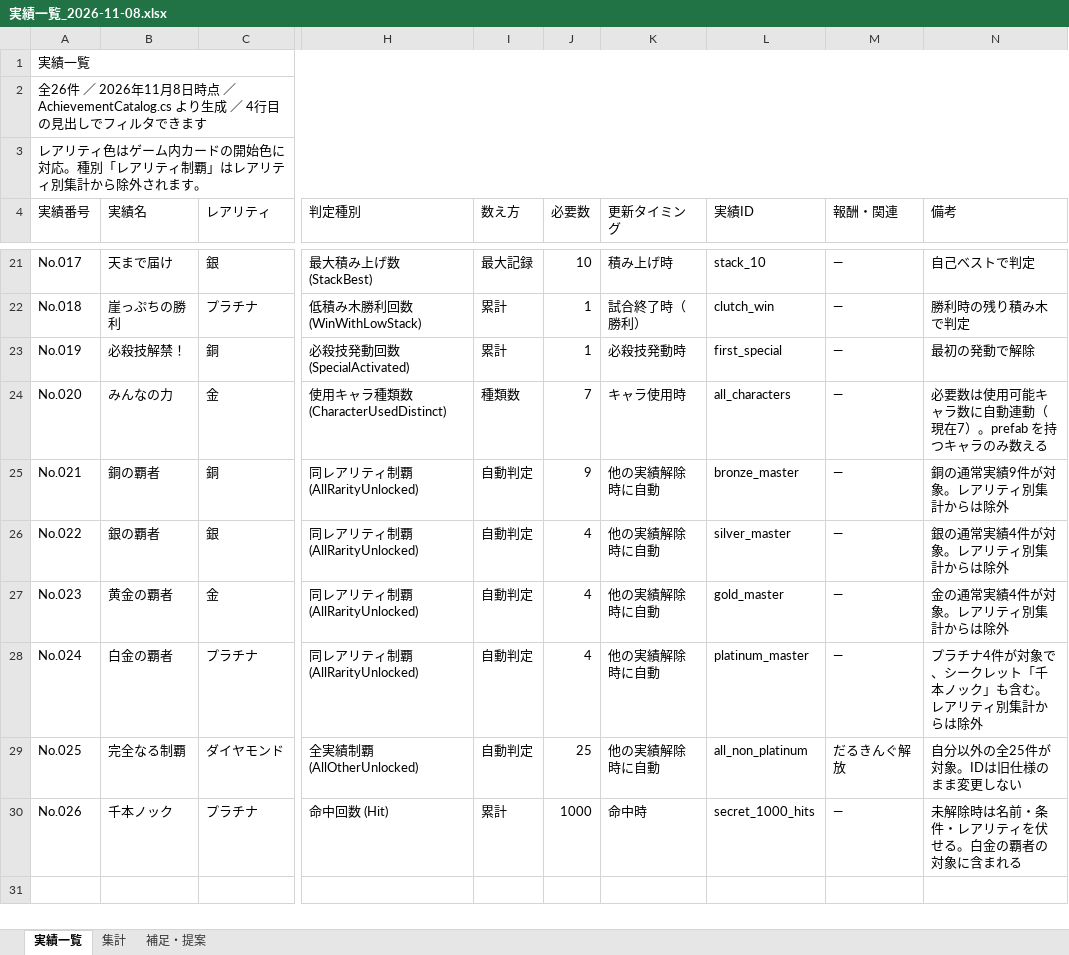
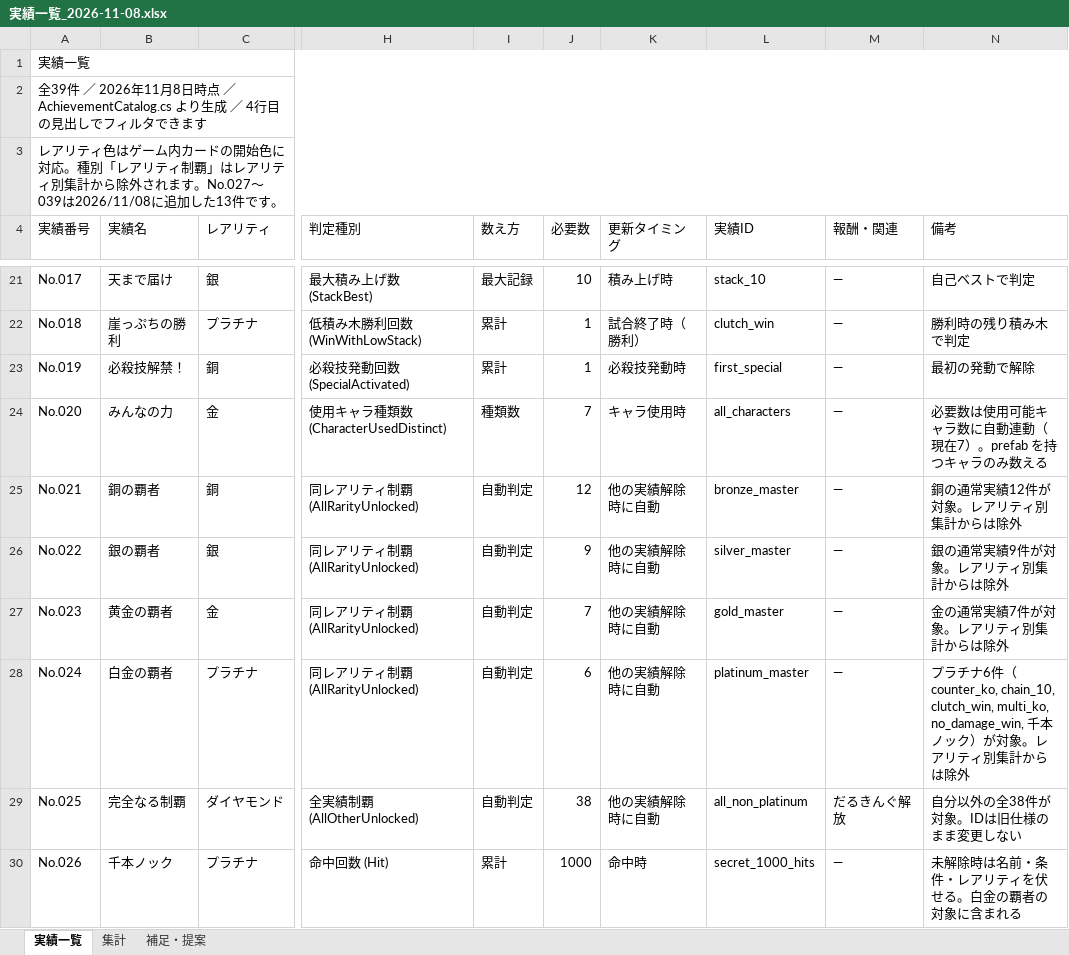
Before and after one commit to lovecap7/AmazingDarumaOtoshi, an Excel workbook: Docs/実績一覧_2026-11-08.xlsx, sheet 実績一覧, drawn as a sheet; only a part is shown, gaps mark what is left out; the shorter side is filled out with more unchanged rows; values as stored, in another font and other column widths than the file's, no cell formats; the diff covers the shown part only; the diff names each change by its address in the sheet, - before the commit and + after, or states it on an @@ line.

```diff
--- a/Docs/実績一覧_2026-11-08.xlsx (sheet 実績一覧)
+++ b/Docs/実績一覧_2026-11-08.xlsx (sheet 実績一覧)
-A2 (実績番号): 全26件 ／…
+A2 (実績番号): 全39件 ／…
-A3 (実績番号): …れます。
+A3 (実績番号): …れます。No.027〜039は2026/11/08に追加した13件です。
-J25 (必要数): 9
+J25 (必要数): 12
-N25 (備考): 銅の通常実績9件が対象。レアリティ別集計からは除外
+N25 (備考): 銅の通常実績12件が対象。レアリティ別集計からは除外
-J26 (必要数): 4
+J26 (必要数): 9
-N26 (備考): 銀の通常実績4件が対象。レアリティ別集計からは除外
+N26 (備考): 銀の通常実績9件が対象。レアリティ別集計からは除外
-J27 (必要数): 4
+J27 (必要数): 7
-N27 (備考): 金の通常実績4件が対象。レアリティ別集計からは除外
+N27 (備考): 金の通常実績7件が対象。レアリティ別集計からは除外
-J28 (必要数): 4
+J28 (必要数): 6
-N28 (備考): プラチナ4件が対象で、シークレット「千本ノック」も含む。レアリ…
+N28 (備考): プラチナ6件（counter_ko, chain_10, clutch_win, multi_ko, no_damage_win, 千本ノック）が対象。レアリ…
-J29 (必要数): 25
+J29 (必要数): 38
-N29 (備考): 自分以外の全25件が対象。IDは旧仕様のまま変更しない
+N29 (備考): 自分以外の全38件が対象。IDは旧仕様のまま変更しない
```
Also changed, not shown: 13 added rows elsewhere in this sheet, sheet 集計, sheet 補足・提案, cell formats, 3 other files.
